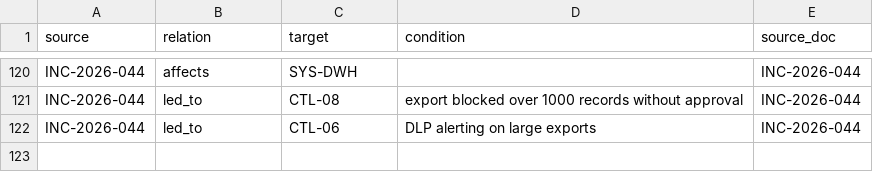
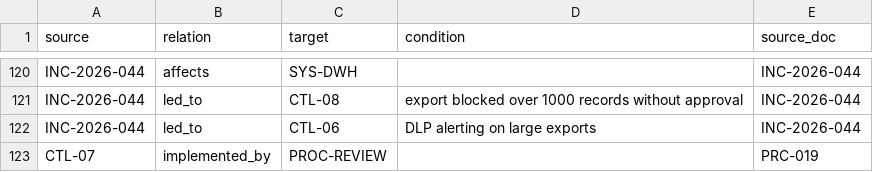
Before and after one commit to aemadhavan/enterprise-operations-copilot, a CSV file: data/graph_seed/edges.csv, drawn as a sheet; only a part is shown, gaps mark what is left out.

```diff
--- a/data/graph_seed/edges.csv
+++ b/data/graph_seed/edges.csv
@@ -122 +122,2 @@ INC-2026-044,led_to,CTL-08,export blocked over 1000 records without approval,INC
 INC-2026-044,led_to,CTL-06,DLP alerting on large exports,INC-2026-044
+CTL-07,implemented_by,PROC-REVIEW,,PRC-019
```
Also changed, not shown: 5 other files.
